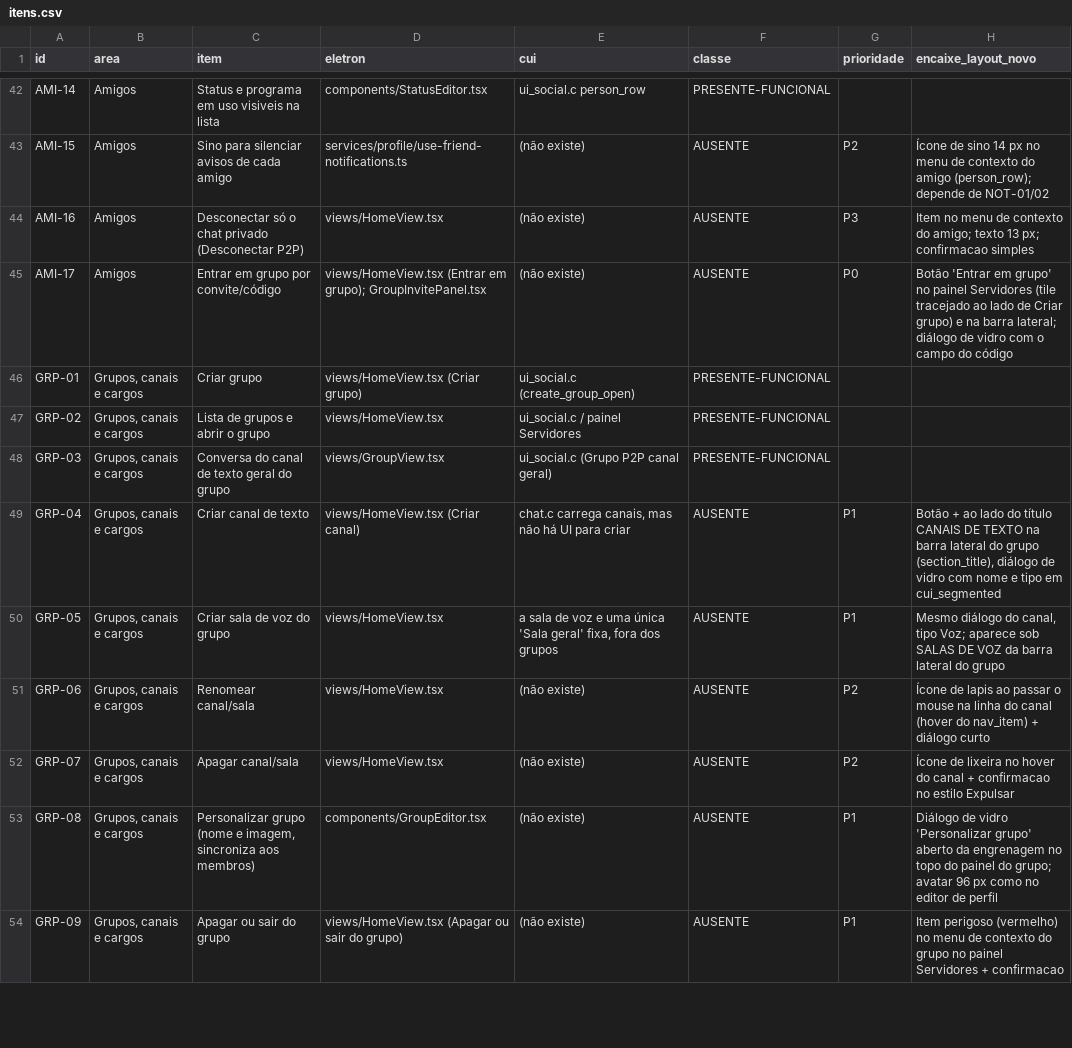
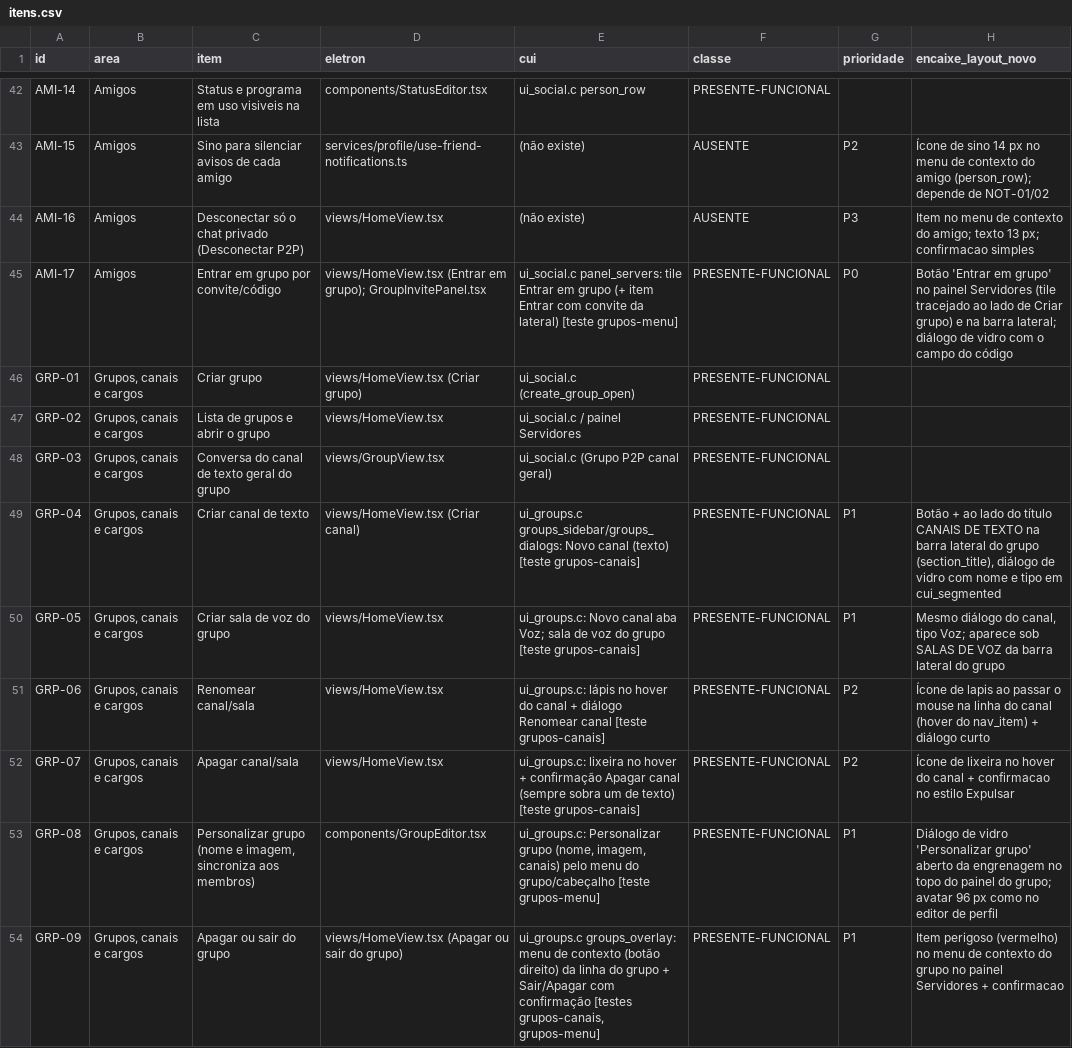
Before and after one commit to ygorbetine/BRisk, a CSV file: apps/desktop-cui/scripts/paridade/itens.csv, drawn as a sheet; only a part is shown, gaps mark what is left out; the diff covers the shown part only; the diff names each change by its address in the sheet, - before the commit and + after, or states it on an @@ line.

```diff
--- a/apps/desktop-cui/scripts/paridade/itens.csv
+++ b/apps/desktop-cui/scripts/paridade/itens.csv
-E45 (cui): (não existe)
+E45 (cui): ui_social.c panel_servers: tile Entrar em grupo (+ item Entrar com convite da lateral) [teste grupos-menu]
-F45 (classe): AUSENTE
+F45 (classe): PRESENTE-FUNCIONAL
-E49 (cui): chat.c carrega canais, mas não há UI para criar
+E49 (cui): ui_groups.c groups_sidebar/groups_dialogs: Novo canal (texto) [teste grupos-canais]
-F49:F54 (classe): AUSENTE
+F49:F54 (classe): PRESENTE-FUNCIONAL
-E50 (cui): a sala de voz e uma única 'Sala geral' fixa, fora dos grupos
+E50 (cui): ui_groups.c: Novo canal aba Voz; sala de voz do grupo [teste grupos-canais]
-E51 (cui): (não existe)
+E51 (cui): ui_groups.c: lápis no hover do canal + diálogo Renomear canal [teste grupos-canais]
-E52 (cui): (não existe)
+E52 (cui): ui_groups.c: lixeira no hover + confirmação Apagar canal (sempre sobra um de texto) [teste grupos-canais]
-E53 (cui): (não existe)
+E53 (cui): ui_groups.c: Personalizar grupo (nome, imagem, canais) pelo menu do grupo/cabeçalho [teste grupos-menu]
-E54 (cui): (não existe)
+E54 (cui): ui_groups.c groups_overlay: menu de contexto (botão direito) da linha do grupo + Sair/Apagar com confirmação [testes grupos-canais, grupos-menu]
```
Also changed, not shown: 16 edited cells elsewhere in this file, 5 other files.
